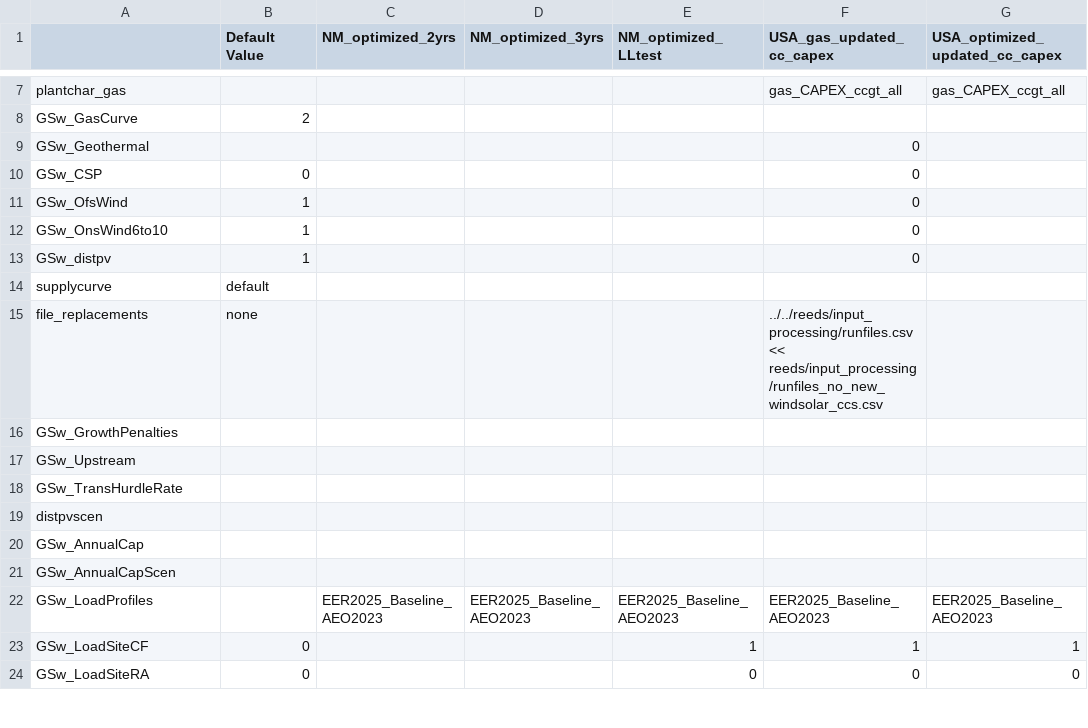
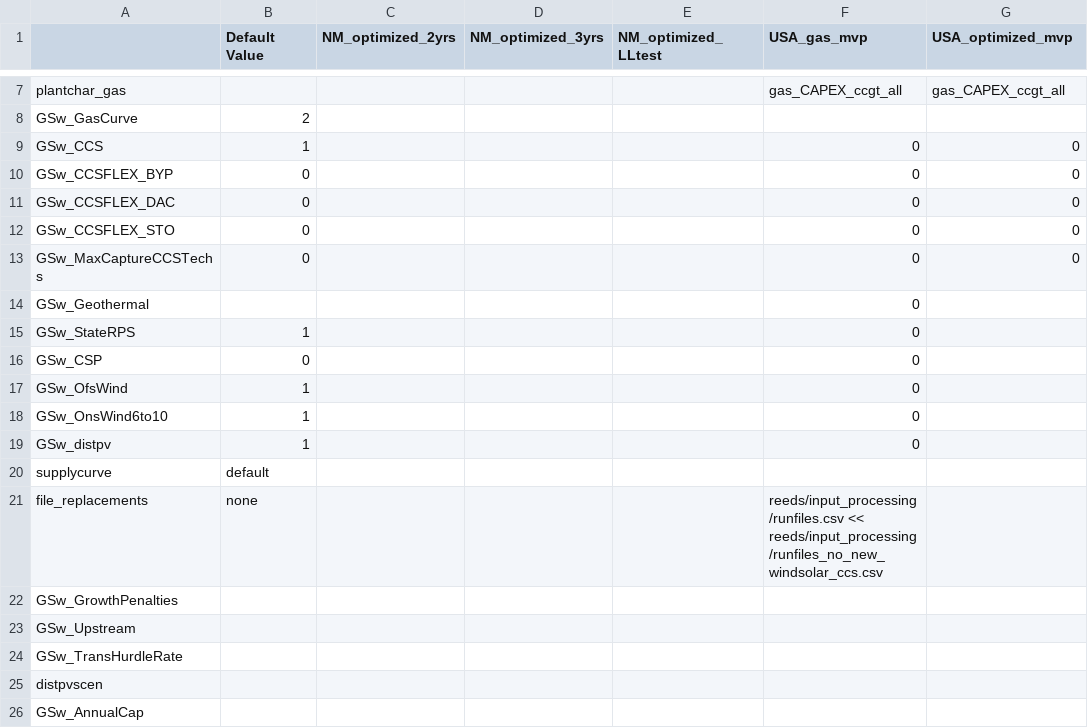
Before and after one commit to RMI/ReEDS-CEPM, a CSV file: cases_cepm.csv, drawn as a sheet; only a part is shown, gaps mark what is left out; the shorter side is filled out with more unchanged rows; addresses are those after the commit; the diff names each change by its address in the sheet, - before the commit and + after, or states it on an @@ line.

```diff
--- a/cases_cepm.csv
+++ b/cases_cepm.csv
-F1: USA_gas_updated_cc_capex
+F1: USA_gas_mvp
-G1: USA_optimized_updated_cc_capex
+G1: USA_optimized_mvp
+row 9: GSw_CCS | 1 |  |  |  | 0 | 0
+row 10: GSw_CCSFLEX_BYP | 0 |  |  |  | 0 | 0
+row 11: GSw_CCSFLEX_DAC | 0 |  |  |  | 0 | 0
+row 12: GSw_CCSFLEX_STO | 0 |  |  |  | 0 | 0
+row 13: GSw_MaxCaptureCCSTechs | 0 |  |  |  | 0 | 0
+row 15: GSw_StateRPS | 1 |  |  |  | 0
-F21 (USA_gas_mvp): ../../reeds/input_processing/runfiles.csv << reeds/input_processing/runfiles_no_new_windsolar_ccs.csv
+F21 (USA_gas_mvp): reeds/input_processing/runfiles.csv << reeds/input_processing/runfiles_no_new_windsolar_ccs.csv
```
Also changed, not shown: inputs/load/loadsite_st_epri_high_extended_to_2032.csv, inputs/load/loadsite_st_epri_low_extended_to_2032.csv, 3 other files.
